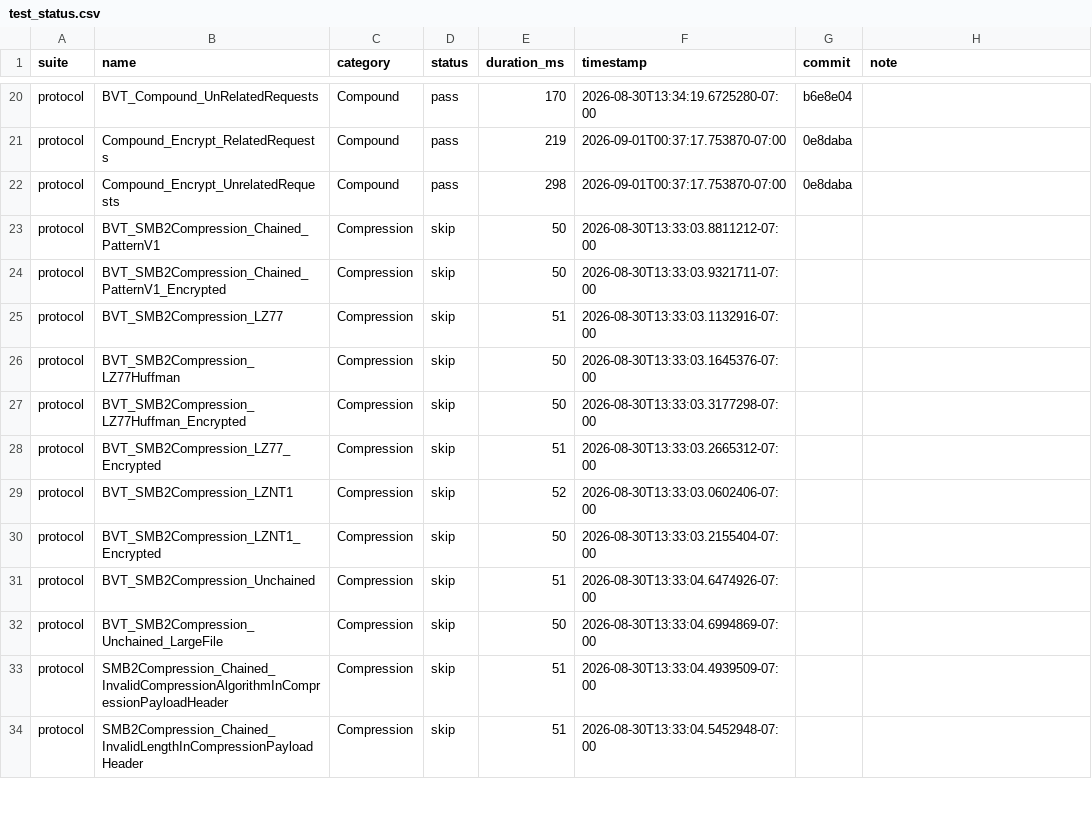
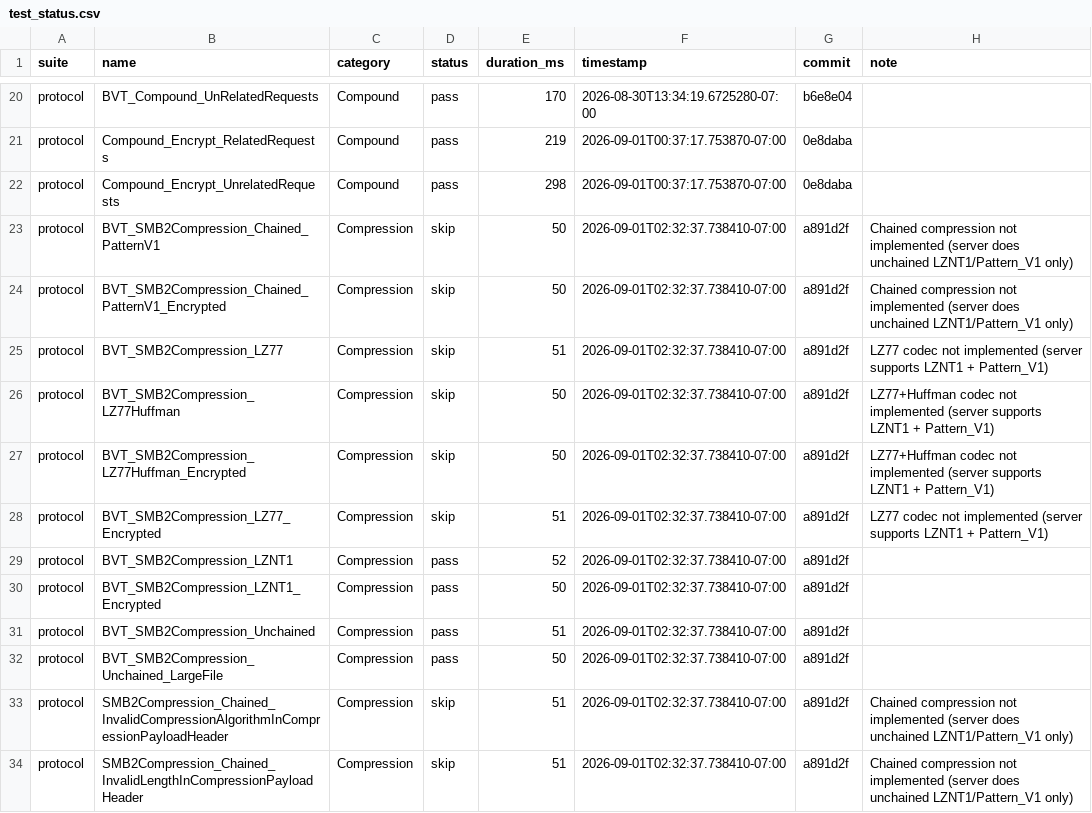
Before and after one commit to farazshaikh/smb-rs, a CSV file: test_status.csv, drawn as a sheet; only a part is shown, gaps mark what is left out; the diff covers the shown part only.

Commit message:
test_status: LZNT1 compression area passing (13 tests); note LZ77/Huffman/chained gaps

```diff
--- a/test_status.csv
+++ b/test_status.csv
@@ -22,13 +22,13 @@ protocol,Compound_Encrypt_RelatedRequests,Compound,pass,219,2026-09-01T00:37:17.
 protocol,Compound_Encrypt_UnrelatedRequests,Compound,pass,298,2026-09-01T00:37:17.753870-07:00,0e8daba,
-protocol,BVT_SMB2Compression_Chained_PatternV1,Compression,skip,50,2026-08-30T13:33:03.8811212-07:00,,
-protocol,BVT_SMB2Compression_Chained_PatternV1_Encrypted,Compression,skip,50,2026-08-30T13:33:03.9321711-07:00,,
-protocol,BVT_SMB2Compression_LZ77,Compression,skip,51,2026-08-30T13:33:03.1132916-07:00,,
-protocol,BVT_SMB2Compression_LZ77Huffman,Compression,skip,50,2026-08-30T13:33:03.1645376-07:00,,
-protocol,BVT_SMB2Compression_LZ77Huffman_Encrypted,Compression,skip,50,2026-08-30T13:33:03.3177298-07:00,,
-protocol,BVT_SMB2Compression_LZ77_Encrypted,Compression,skip,51,2026-08-30T13:33:03.2665312-07:00,,
-protocol,BVT_SMB2Compression_LZNT1,Compression,skip,52,2026-08-30T13:33:03.0602406-07:00,,
-protocol,BVT_SMB2Compression_LZNT1_Encrypted,Compression,skip,50,2026-08-30T13:33:03.2155404-07:00,,
-protocol,BVT_SMB2Compression_Unchained,Compression,skip,51,2026-08-30T13:33:04.6474926-07:00,,
-protocol,BVT_SMB2Compression_Unchained_LargeFile,Compression,skip,50,2026-08-30T13:33:04.6994869-07:00,,
-protocol,SMB2Compression_Chained_InvalidCompressionAlgorithmInCompressionPayloadHeader,Compression,skip,51,2026-08-30T13:33:04.4939509-07:00,,
-protocol,SMB2Compression_Chained_InvalidLengthInCompressionPayloadHeader,Compression,skip,51,2026-08-30T13:33:04.5452948-07:00,,
+protocol,BVT_SMB2Compression_Chained_PatternV1,Compression,skip,50,2026-09-01T02:32:37.738410-07:00,a891d2f,Chained compression not implemented (server does unchained LZNT1/Pattern_V1 only)
+protocol,BVT_SMB2Compression_Chained_PatternV1_Encrypted,Compression,skip,50,2026-09-01T02:32:37.738410-07:00,a891d2f,Chained compression not implemented (server does unchained LZNT1/Pattern_V1 only)
+protocol,BVT_SMB2Compression_LZ77,Compression,skip,51,2026-09-01T02:32:37.738410-07:00,a891d2f,LZ77 codec not implemented (server supports LZNT1 + Pattern_V1)
+protocol,BVT_SMB2Compression_LZ77Huffman,Compression,skip,50,2026-09-01T02:32:37.738410-07:00,a891d2f,LZ77+Huffman codec not implemented (server supports LZNT1 + Pattern_V1)
+protocol,BVT_SMB2Compression_LZ77Huffman_Encrypted,Compression,skip,50,2026-09-01T02:32:37.738410-07:00,a891d2f,LZ77+Huffman codec not implemented (server supports LZNT1 + Pattern_V1)
+protocol,BVT_SMB2Compression_LZ77_Encrypted,Compression,skip,51,2026-09-01T02:32:37.738410-07:00,a891d2f,LZ77 codec not implemented (server supports LZNT1 + Pattern_V1)
+protocol,BVT_SMB2Compression_LZNT1,Compression,pass,52,2026-09-01T02:32:37.738410-07:00,a891d2f,
+protocol,BVT_SMB2Compression_LZNT1_Encrypted,Compression,pass,50,2026-09-01T02:32:37.738410-07:00,a891d2f,
+protocol,BVT_SMB2Compression_Unchained,Compression,pass,51,2026-09-01T02:32:37.738410-07:00,a891d2f,
+protocol,BVT_SMB2Compression_Unchained_LargeFile,Compression,pass,50,2026-09-01T02:32:37.738410-07:00,a891d2f,
+protocol,SMB2Compression_Chained_InvalidCompressionAlgorithmInCompressionPayloadHeader,Compression,skip,51,2026-09-01T02:32:37.738410-07:00,a891d2f,Chained compression not implemented (server does unchained LZNT1/Pattern_V1 only)
+protocol,SMB2Compression_Chained_InvalidLengthInCompressionPayloadHeader,Compression,skip,51,2026-09-01T02:32:37.738410-07:00,a891d2f,Chained compression not implemented (server does unchained LZNT1/Pattern_V1 only)
```
Also changed, not shown: 66 edited cells elsewhere in this file.
